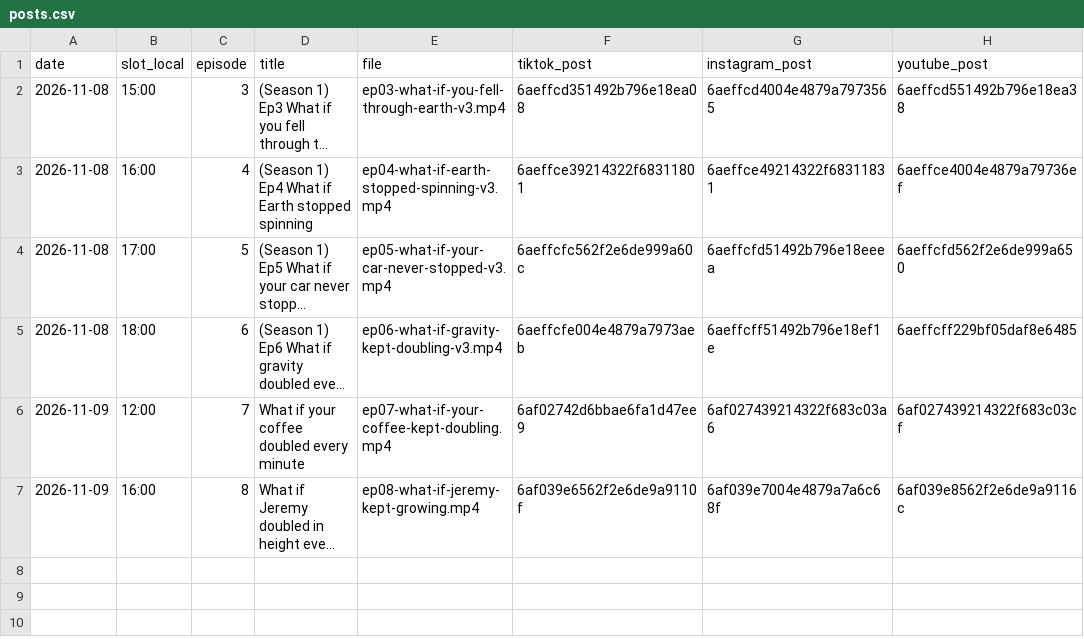
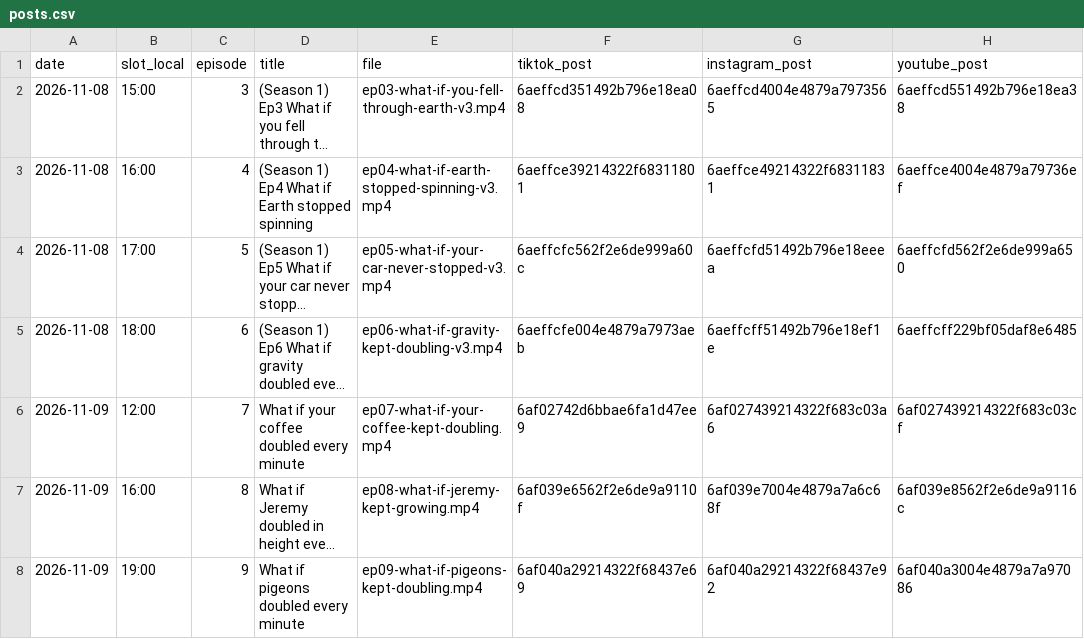
Before and after one commit to hayyankapila22-tech/whatif-studio, a CSV file: reports/posts.csv, drawn as a sheet; long unchanged cells end in …; the diff names each change by its address in the sheet, - before the commit and + after, or states it on an @@ line.

```diff
--- a/reports/posts.csv
+++ b/reports/posts.csv
+row 8: 2026-11-09 | 19:00 | 9 | What if pigeons doubled every minute | ep09-what-if-pigeons-kept-doubling.mp4 | 6af040a29214322f68437e69 | 6af040a29214322f68437e92 | 6af040a3004e4879a7a97086
```
